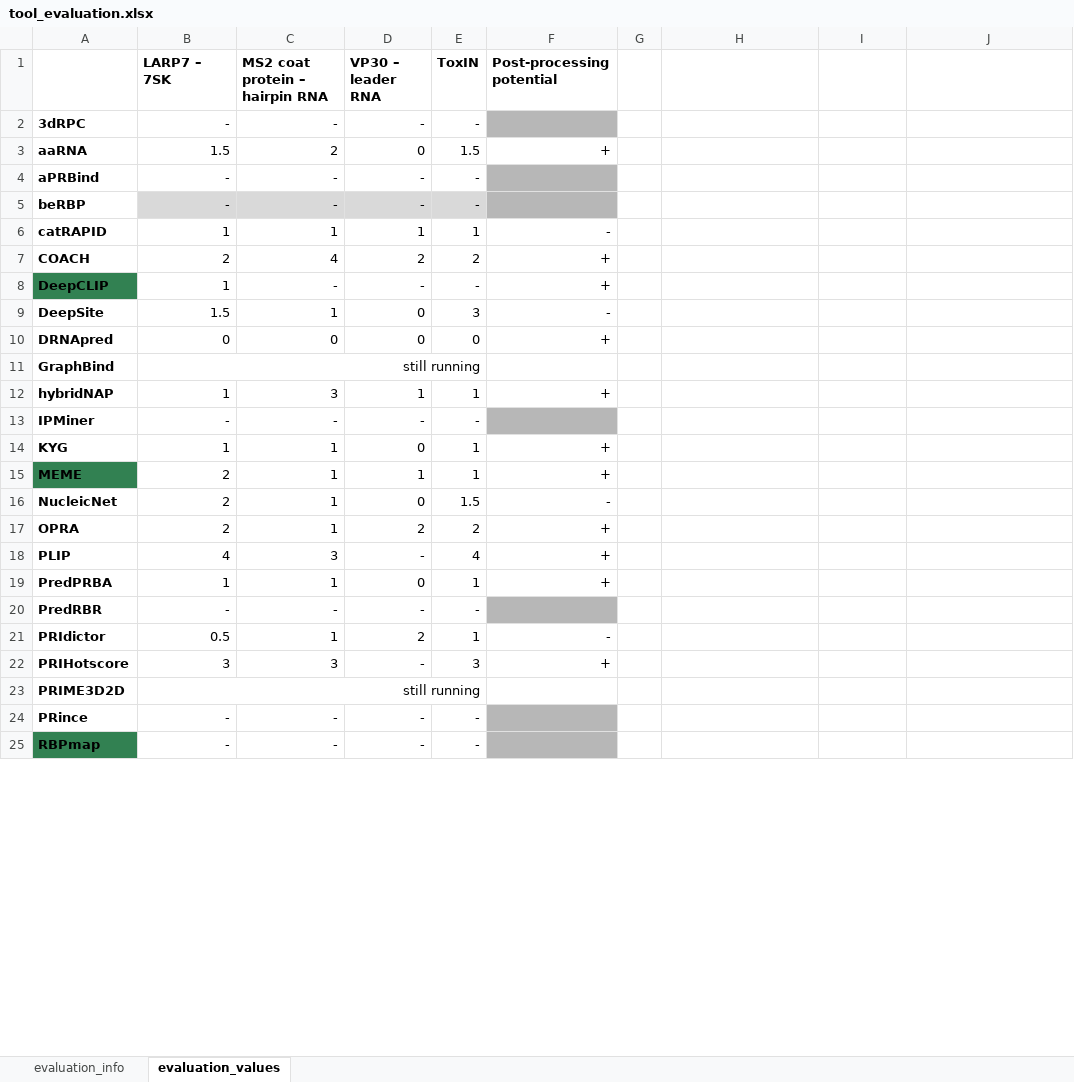
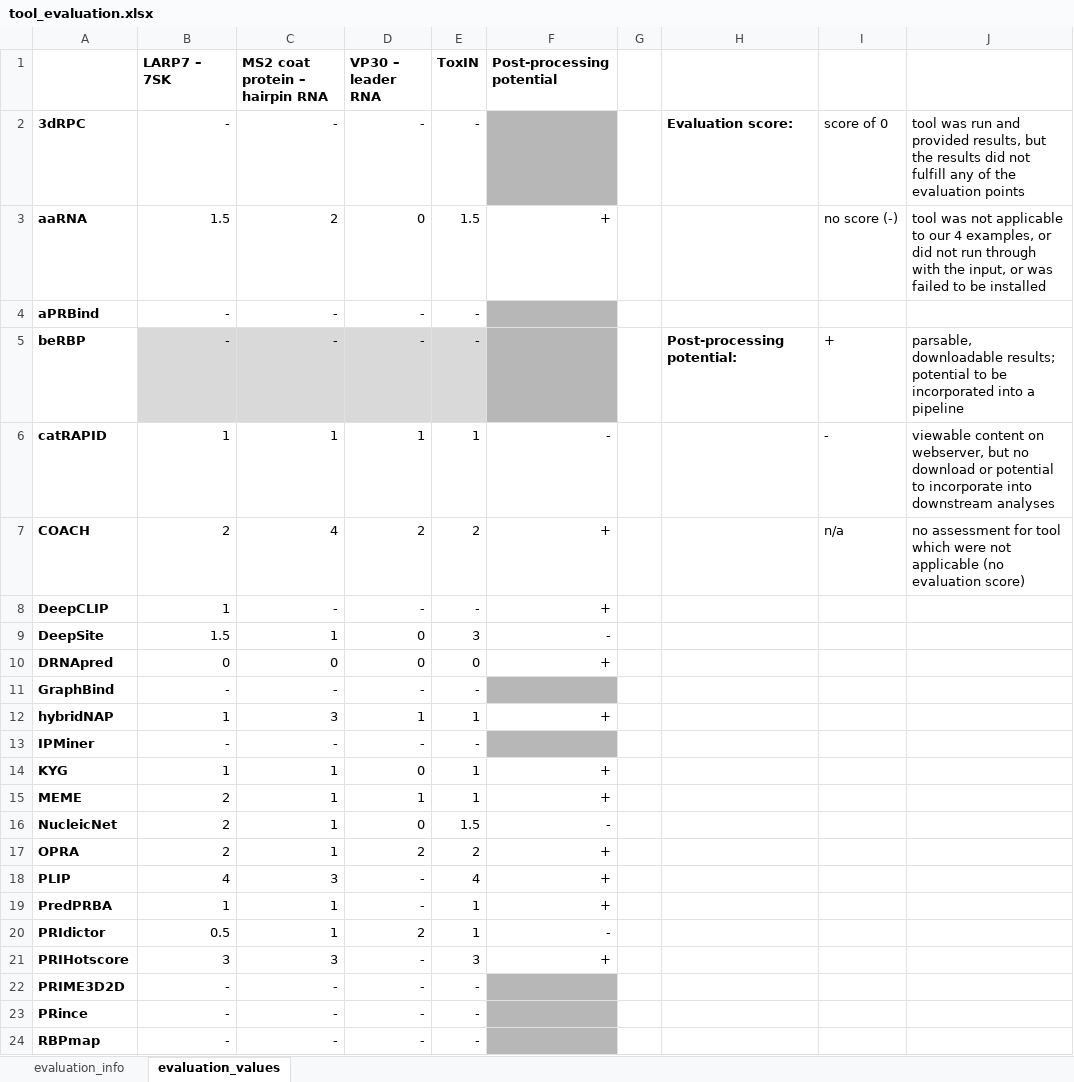
Before and after one commit to skrautwurst/Supplement-RPI_prediction_tools, an Excel workbook: tool_evaluation.xlsx, sheet evaluation_values, drawn as a sheet; only a part is shown; values as stored, in another font and other column widths than the file's, no borders; conditional formats not drawn; removed rows and columns are numbered as before the commit, all else as after; the diff covers the shown part only; the diff names each change by its address in the sheet, - before the commit and + after, or states it on an @@ line.

Commit message:
add figure and update evaluation table

```diff
--- a/tool_evaluation.xlsx (sheet evaluation_values)
+++ b/tool_evaluation.xlsx (sheet evaluation_values)
-H2: (empty)
+H2: Evaluation score:
-I2: (empty)
+I2: score of 0
-J2: (empty)
+J2: tool was run and provided results, but the results did not fulfill any of the evaluation points
-I3: (empty)
+I3: no score (-)
-J3: (empty)
+J3: tool was not applicable to our 4 examples, or did not run through with the input, or was failed to be installed
-H5: (empty)
+H5: Post-processing potential:
-I5: (empty)
+I5: +
-J5: (empty)
+J5: parsable, downloadable results; potential to be incorporated into a pipeline
-I6: (empty)
+I6: -
-J6: (empty)
+J6: viewable content on webserver, but no download or potential to incorporate into downstream analyses
-I7: (empty)
+I7: n/a
-J7: (empty)
+J7: no assessment for tool which were not applicable (no evaluation score)
-A8 fill: #328152
+A8 fill: none
-B11 (LARP7 – 7SK): still running
+B11 (LARP7 – 7SK): -
-B11:E11 merged
-C11 (MS2 coat protein – hairpin RNA): (empty)
+C11 (MS2 coat protein – hairpin RNA): -
-D11 (VP30 – leader RNA): (empty)
+D11 (VP30 – leader RNA): -
-E11 (ToxIN): (empty)
+E11 (ToxIN): -
-F11 fill: none
+F11 fill: #B7B7B7
-A15 fill: #328152
+A15 fill: none
-D19 (VP30 – leader RNA): 0
+D19 (VP30 – leader RNA): -
-row 20: PredRBR | - | - | - | -
-B22 (LARP7 – 7SK): still running
+B22 (LARP7 – 7SK): -
-B23:E23 merged
-C22 (MS2 coat protein – hairpin RNA): (empty)
+C22 (MS2 coat protein – hairpin RNA): -
-D22 (VP30 – leader RNA): (empty)
+D22 (VP30 – leader RNA): -
-E22 (ToxIN): (empty)
+E22 (ToxIN): -
-F22 fill: none
+F22 fill: #B7B7B7
-A24 fill: #328152
+A24 fill: none
```
Also changed, not shown: 7 edited cells and cell formats elsewhere in this sheet, sheet evaluation_info, 3 other files.
